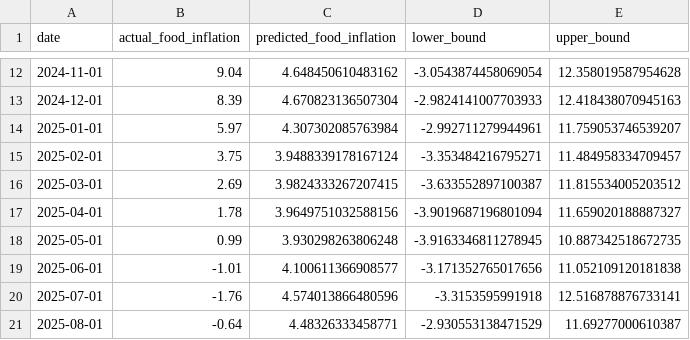
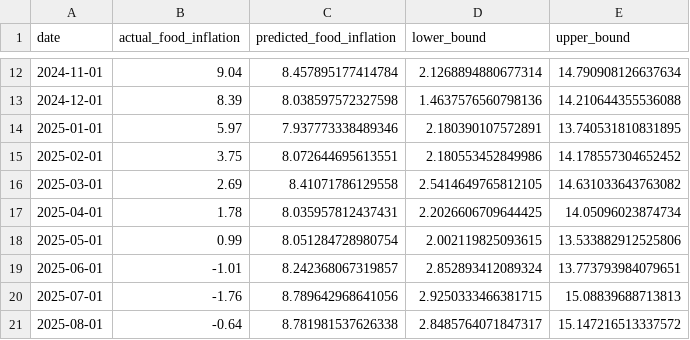
Before and after one commit to AyushTomarOG/Food-Inflation-in-El-Nino, a CSV file: data/processed/prophet_predictions.csv, drawn as a sheet; only a part is shown, gaps mark what is left out; the diff covers the shown part only.

```diff
--- a/data/processed/prophet_predictions.csv
+++ b/data/processed/prophet_predictions.csv
@@ -12,10 +12,10 @@ date,actual_food_inflation,predicted_food_inflation,lower_bound,upper_bound
-2024-11-01,9.04,4.648450610483162,-3.0543874458069054,12.358019587954628
-2024-12-01,8.39,4.670823136507304,-2.9824141007703933,12.418438070945163
-2025-01-01,5.97,4.307302085763984,-2.992711279944961,11.759053746539207
-2025-02-01,3.75,3.9488339178167124,-3.353484216795271,11.484958334709457
-2025-03-01,2.69,3.9824333267207415,-3.633552897100387,11.815534005203512
-2025-04-01,1.78,3.9649751032588156,-3.9019687196801094,11.659020188887327
-2025-05-01,0.99,3.930298263806248,-3.9163346811278945,10.887342518672735
-2025-06-01,-1.01,4.100611366908577,-3.171352765017656,11.052109120181838
-2025-07-01,-1.76,4.574013866480596,-3.3153595991918,12.516878876733141
-2025-08-01,-0.64,4.48326333458771,-2.930553138471529,11.69277000610387
+2024-11-01,9.04,8.457895177414784,2.1268894880677314,14.790908126637634
+2024-12-01,8.39,8.038597572327598,1.4637576560798136,14.210644355536088
+2025-01-01,5.97,7.937773338489346,2.180390107572891,13.740531810831895
+2025-02-01,3.75,8.072644695613551,2.180553452849986,14.178557304652452
+2025-03-01,2.69,8.41071786129558,2.5414649765812105,14.631033643763082
+2025-04-01,1.78,8.035957812437431,2.2026606709644425,14.05096023874734
+2025-05-01,0.99,8.051284728980754,2.002119825093615,13.533882912525806
+2025-06-01,-1.01,8.242368067319857,2.852893412089324,13.773793984079651
+2025-07-01,-1.76,8.789642968641056,2.9250333466381715,15.08839688713813
+2025-08-01,-0.64,8.781981537626338,2.8485764071847317,15.147216513337572
```
Also changed, not shown: 42 edited cells elsewhere in this file, 1 other file.
